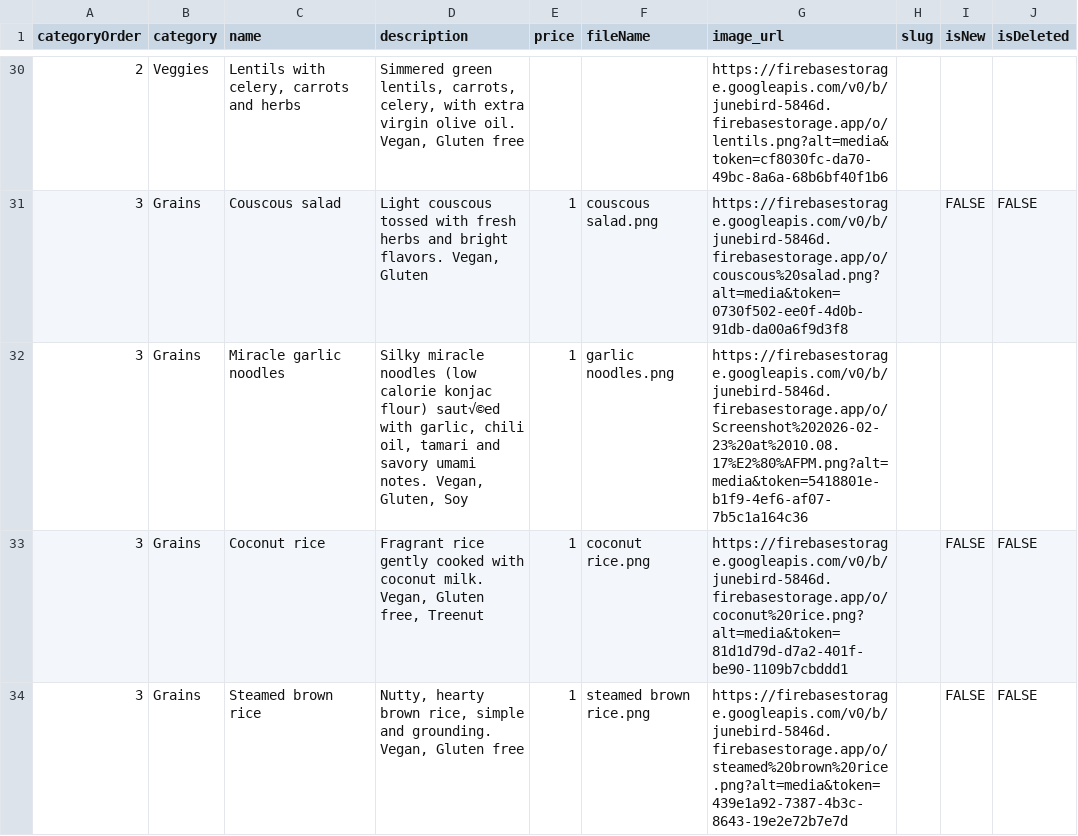
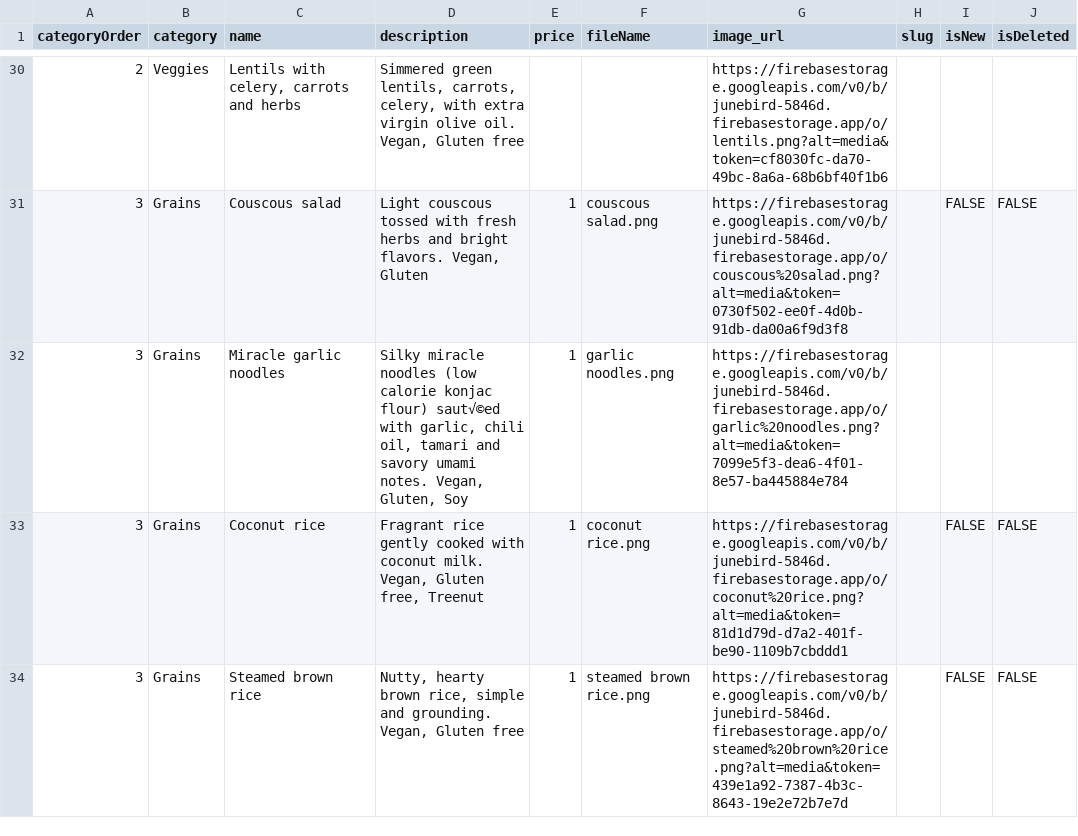
Before and after one commit to megrose/junebird, a CSV file: scripts/Working menu - Sheet1.csv, drawn as a sheet; only a part is shown, gaps mark what is left out; the diff names each change by its address in the sheet, - before the commit and + after, or states it on an @@ line.

Commit message:
Update menu

```diff
--- a/scripts/Working menu - Sheet1.csv
+++ b/scripts/Working menu - Sheet1.csv
-G32 (image_url): https://firebasestorage.googleapis.com/v0/b/junebird-5846d.firebasestorage.app/o/Screenshot%202026-02-23%20at%2010.08.17%E2%80%AFPM.png?alt=media&token=5418801e-b1f9-4ef6-af07-7b5c1a164c36
+G32 (image_url): https://firebasestorage.googleapis.com/v0/b/junebird-5846d.firebasestorage.app/o/garlic%20noodles.png?alt=media&token=7099e5f3-dea6-4f01-8e57-ba445884e784
```
Also changed, not shown: 1 other file.
